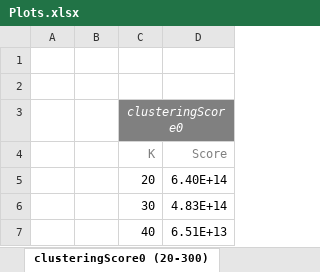
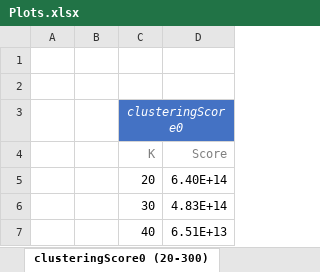
Before and after one commit to weevood/MA-BDA_Project, an Excel workbook: Documentation/Plots.xlsx, sheet clusteringScore0 (20-300), drawn as a sheet; only a part is shown; values as stored, in another font and other column widths than the file's, no borders; charts and pictures and conditional formats not drawn; the diff names each change by its address in the sheet, - before the commit and + after, or states it on an @@ line.

Commit message:
clusteringScore2 training

```diff
--- a/Documentation/Plots.xlsx (sheet clusteringScore0 (20-300))
+++ b/Documentation/Plots.xlsx (sheet clusteringScore0 (20-300))
-C3:D3 fill: #808080
+C3:D3 fill: #4472C4
```
Also changed, not shown: sheet clusteringScore0 (200-280), sheet clusteringScore1 (200-280), sheet clusteringScore1 (20-300), other sheet tabs, charts or pictures, 10 other files.
